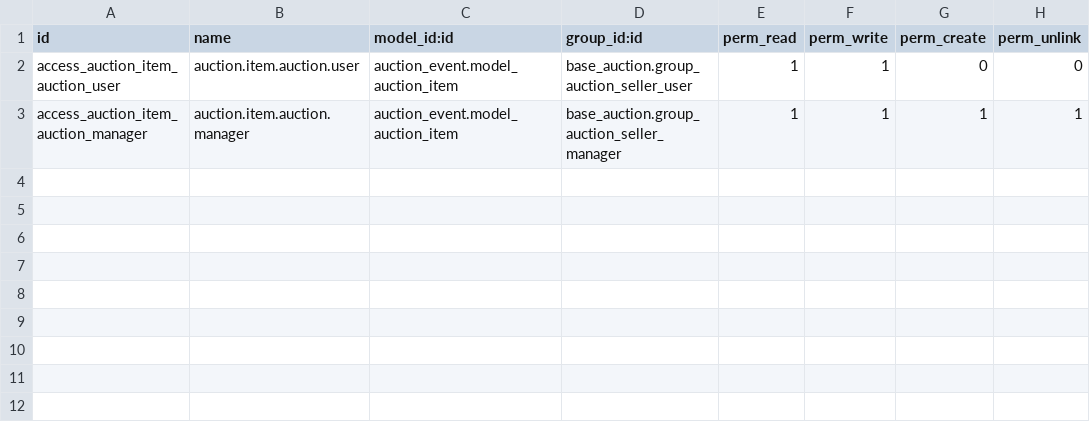
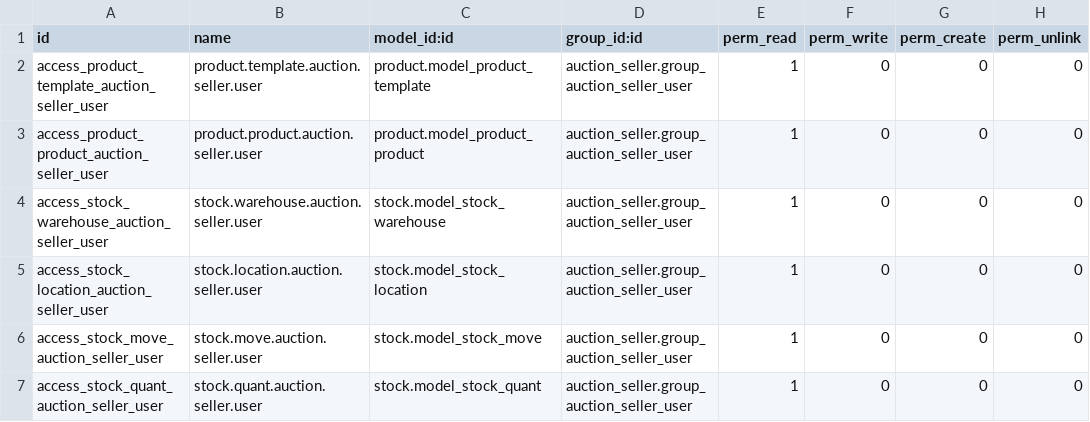
Before and after one commit to qrtl/ssta-custom, a CSV file: auction_seller/security/ir.model.access.csv, drawn as a sheet.

Commit message:
[ADD] auction_seller

```diff
--- a/auction_seller/security/ir.model.access.csv
+++ b/auction_seller/security/ir.model.access.csv
@@ -1,3 +1,7 @@
 id,name,model_id:id,group_id:id,perm_read,perm_write,perm_create,perm_unlink
-access_auction_item_auction_user,auction.item.auction.user,auction_event.model_auction_item,base_auction.group_auction_seller_user,1,1,0,0
-access_auction_item_auction_manager,auction.item.auction.manager,auction_event.model_auction_item,base_auction.group_auction_seller_manager,1,1,1,1
+access_product_template_auction_seller_user,product.template.auction.seller.user,product.model_product_template,auction_seller.group_auction_seller_user,1,0,0,0
+access_product_product_auction_seller_user,product.product.auction.seller.user,product.model_product_product,auction_seller.group_auction_seller_user,1,0,0,0
+access_stock_warehouse_auction_seller_user,stock.warehouse.auction.seller.user,stock.model_stock_warehouse,auction_seller.group_auction_seller_user,1,0,0,0
+access_stock_location_auction_seller_user,stock.location.auction.seller.user,stock.model_stock_location,auction_seller.group_auction_seller_user,1,0,0,0
+access_stock_move_auction_seller_user,stock.move.auction.seller.user,stock.model_stock_move,auction_seller.group_auction_seller_user,1,0,0,0
+access_stock_quant_auction_seller_user,stock.quant.auction.seller.user,stock.model_stock_quant,auction_seller.group_auction_seller_user,1,0,0,0
```
Also changed, not shown: 7 other files.
